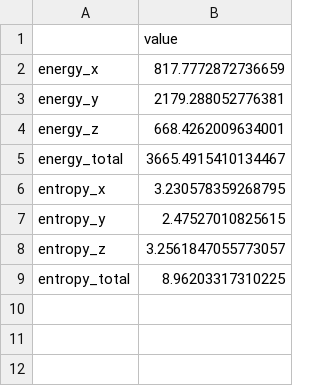
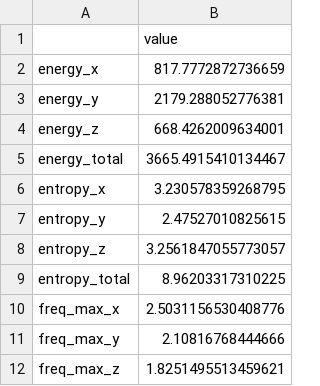
Before and after one commit to jiashurui/Code, a CSV file: stat/child/202303/all/Child_all_data_freq_features.csv, drawn as a sheet.

Commit message:
freq

```diff
--- a/stat/child/202303/all/Child_all_data_freq_features.csv
+++ b/stat/child/202303/all/Child_all_data_freq_features.csv
@@ -9 +9,4 @@ entropy_z,3.2561847055773057
 entropy_total,8.96203317310225
+freq_max_x,2.5031156530408776
+freq_max_y,2.10816768444666
+freq_max_z,1.8251495513459621
```
Also changed, not shown: 1 other file.
